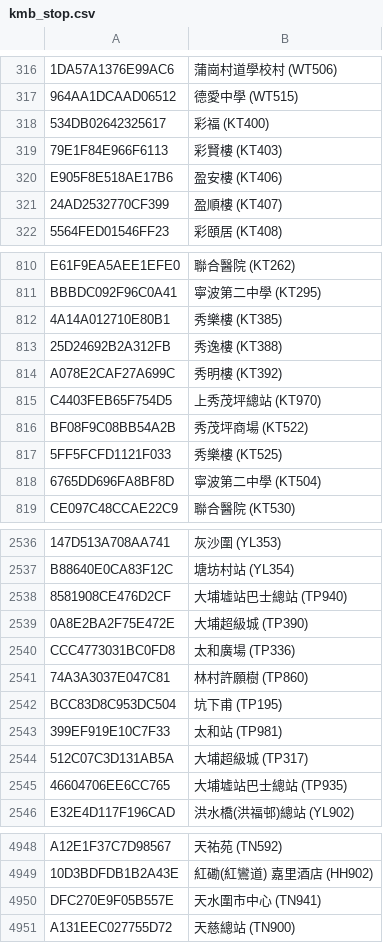
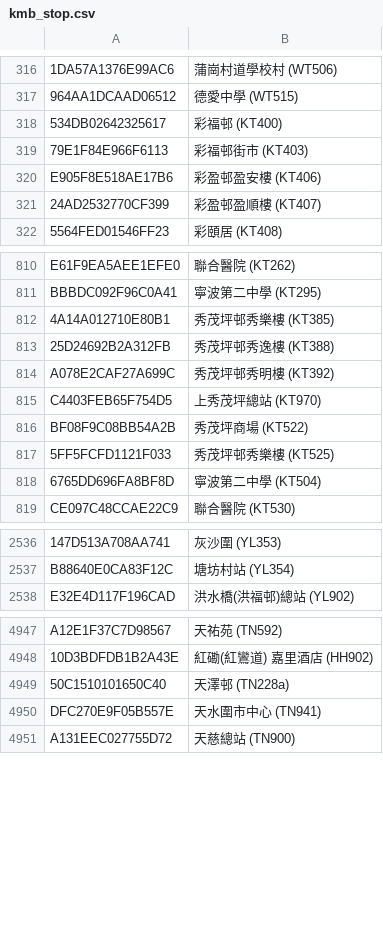
Before and after one commit to emils288/kmb-ctb-data, a CSV file: kmb_stop.csv, drawn as a sheet; only a part is shown, gaps mark what is left out; removed rows and columns are numbered as before the commit, all else as after; the diff covers the shown part only; the diff names each change by its address in the sheet, - before the commit and + after, or states it on an @@ line.

Commit message:
NAS Auto Sync: kmb_stop.csv

```diff
--- a/kmb_stop.csv
+++ b/kmb_stop.csv
-B318: 彩福 (KT400)
+B318: 彩福邨 (KT400)
-B319: 彩賢樓 (KT403)
+B319: 彩福邨街市 (KT403)
-B320: 盈安樓 (KT406)
+B320: 彩盈邨盈安樓 (KT406)
-B321: 盈順樓 (KT407)
+B321: 彩盈邨盈順樓 (KT407)
-B812: 秀樂樓 (KT385)
+B812: 秀茂坪邨秀樂樓 (KT385)
-B813: 秀逸樓 (KT388)
+B813: 秀茂坪邨秀逸樓 (KT388)
-B814: 秀明樓 (KT392)
+B814: 秀茂坪邨秀明樓 (KT392)
-B817: 秀樂樓 (KT525)
+B817: 秀茂坪邨秀樂樓 (KT525)
@@ row 2538 moved to row 3245: 8581908CE476D2CF @@
@@ row 2539 moved to row 3081: 0A8E2BA2F75E472E @@
@@ row 2540 moved to row 2601: CCC4773031BC0FD8 @@
-row 2541: 74A3A3037E047C81 | 林村許願樹 (TP860)
@@ row 2542 moved to row 2583: BCC83D8C953DC504 @@
@@ row 2543 moved to row 2588: 399EF919E10C7F33 @@
@@ row 2544 moved to row 3087: 512C07C3D131AB5A @@
@@ row 2545 moved to row 2594: 46604706EE6CC765 @@
+row 4949: 50C1510101650C40 | 天澤邨 (TN228a)
```
Also changed, not shown: 1 moved row and 84 edited cells elsewhere in this file.
